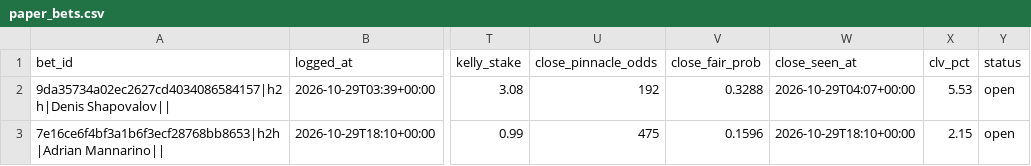
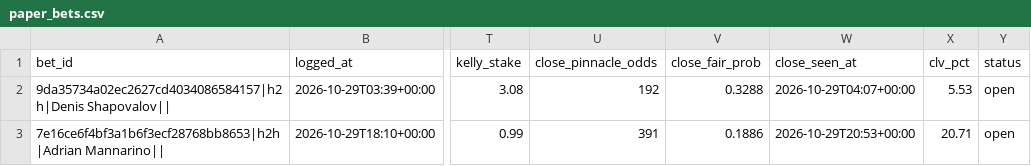
Before and after one commit to bhooder/sharp_scanner, a CSV file: paper_bets.csv, drawn as a sheet; only a part is shown, gaps mark what is left out; the diff names each change by its address in the sheet, - before the commit and + after, or states it on an @@ line.

```diff
--- a/paper_bets.csv
+++ b/paper_bets.csv
-U3 (close_pinnacle_odds): 475
+U3 (close_pinnacle_odds): 391
-V3 (close_fair_prob): 0.1596
+V3 (close_fair_prob): 0.1886
-W3 (close_seen_at): 2026-10-29T18:10+00:00
+W3 (close_seen_at): 2026-10-29T20:53+00:00
-X3 (clv_pct): 2.15
+X3 (clv_pct): 20.71
```
Also changed, not shown: 2 other files.
